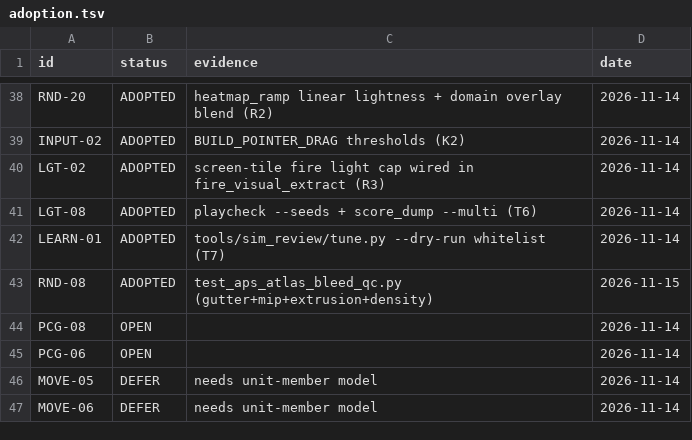
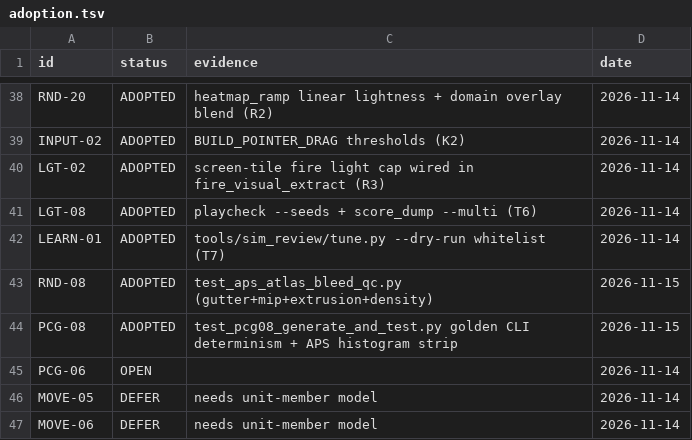
Before and after one commit to zeplaz/Rust_engine_template_01, a TSV file: src/dev/ref_books_index/adoption.tsv, drawn as a sheet; only a part is shown, gaps mark what is left out.

```diff
--- a/src/dev/ref_books_index/adoption.tsv
+++ b/src/dev/ref_books_index/adoption.tsv
@@ -43,3 +43,3 @@ LEARN-01	ADOPTED	tools/sim_review/tune.py --dry-run whitelist (T7)	2026-11-14
 RND-08	ADOPTED	test_aps_atlas_bleed_qc.py (gutter+mip+extrusion+density)	2026-11-15
-PCG-08	OPEN		2026-11-14
+PCG-08	ADOPTED	test_pcg08_generate_and_test.py golden CLI determinism + APS histogram strip	2026-11-15
 PCG-06	OPEN		2026-11-14
```
Also changed, not shown: 7 other files.
